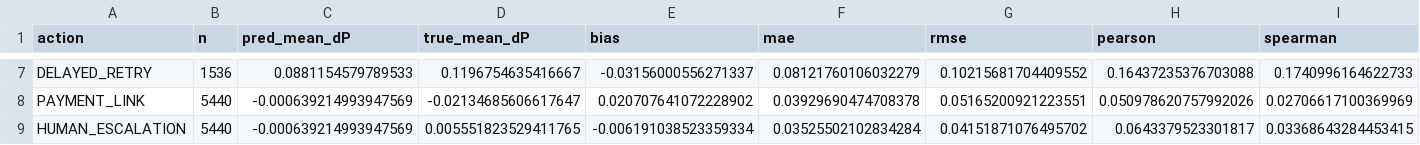
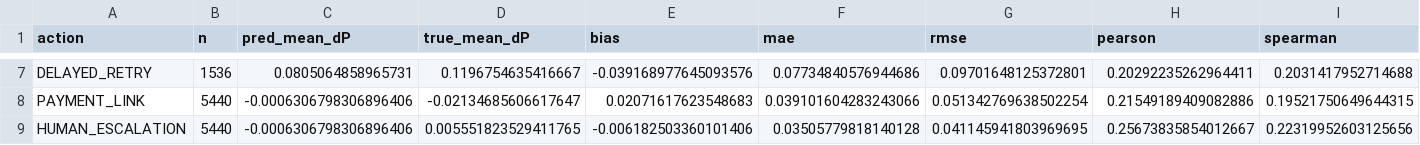
Before and after one commit to DAISHINKAN7/RevenueOS, a CSV file: evaluation/results/delta_p_analysis.csv, drawn as a sheet; only a part is shown, gaps mark what is left out; the diff covers the shown part only; the diff names each change by its address in the sheet, - before the commit and + after, or states it on an @@ line.

```diff
--- a/evaluation/results/delta_p_analysis.csv
+++ b/evaluation/results/delta_p_analysis.csv
-C7 (pred_mean_dP): 0.0881154579789533
+C7 (pred_mean_dP): 0.0805064858965731
-E7 (bias): -0.03156000556271337
+E7 (bias): -0.039168977645093576
-F7 (mae): 0.08121760106032279
+F7 (mae): 0.07734840576944686
-G7 (rmse): 0.10215681704409552
+G7 (rmse): 0.09701648125372801
-H7 (pearson): 0.16437235376703088
+H7 (pearson): 0.20292235262964411
-I7 (spearman): 0.1740996164622733
+I7 (spearman): 0.2031417952714688
-C8:C9 (pred_mean_dP): -0.000639214993947569
+C8:C9 (pred_mean_dP): -0.0006306798306896406
-E8 (bias): 0.020707641072228902
+E8 (bias): 0.02071617623548683
-F8 (mae): 0.03929690474708378
+F8 (mae): 0.039101604283243066
-G8 (rmse): 0.05165200921223551
+G8 (rmse): 0.051342769638502254
-H8 (pearson): 0.050978620757992026
+H8 (pearson): 0.21549189409082886
-I8 (spearman): 0.02706617100369969
+I8 (spearman): 0.19521750649644315
-E9 (bias): -0.006191038523359334
+E9 (bias): -0.006182503360101406
-F9 (mae): 0.03525502102834284
+F9 (mae): 0.03505779818140128
-G9 (rmse): 0.04151871076495702
+G9 (rmse): 0.041145941803969695
-H9 (pearson): 0.0643379523301817
+H9 (pearson): 0.25673835854012667
-I9 (spearman): 0.03368643284453415
+I9 (spearman): 0.22319952603125656
```
Also changed, not shown: 30 edited cells elsewhere in this file, evaluation/results/high_regret_cases.csv, evaluation/results/ope_results.csv, 51 other files.
